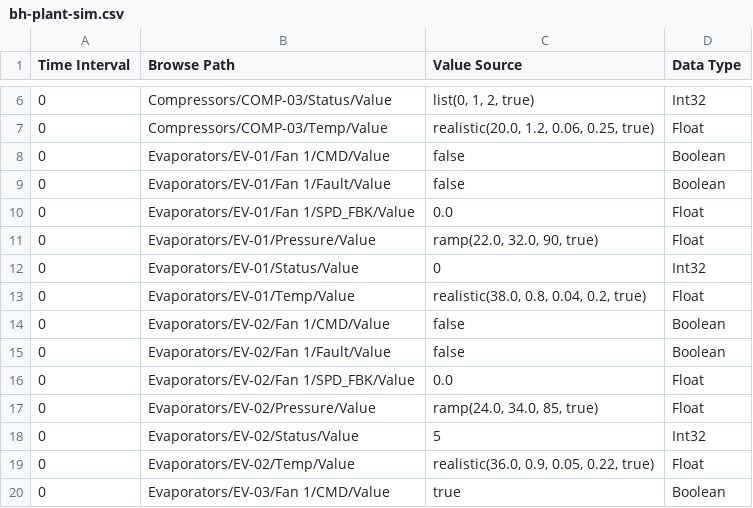
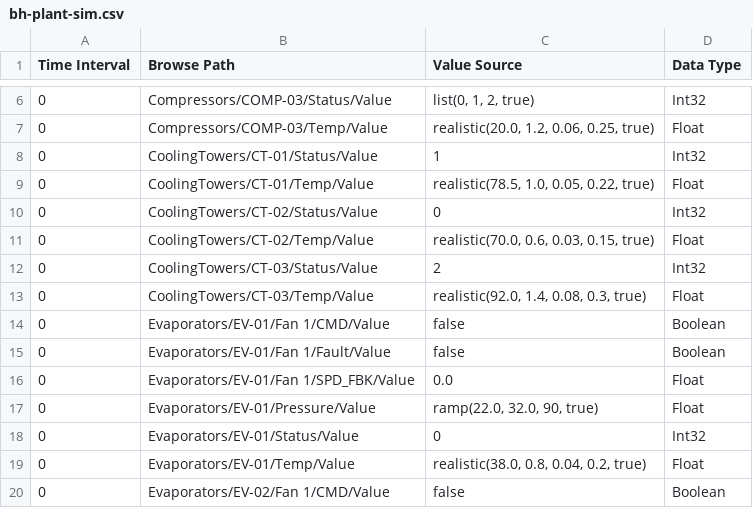
Before and after one commit to AlbinoBigFoot/Boars-Head, a CSV file: sim/bh-plant-sim.csv, drawn as a sheet; only a part is shown, gaps mark what is left out; the shorter side is filled out with more unchanged rows.

Commit message:
Add cooling tower tags/sim, Plant home, and session auth.

```diff
--- a/sim/bh-plant-sim.csv
+++ b/sim/bh-plant-sim.csv
@@ -7,2 +7,8 @@ Time Interval, Browse Path, Value Source, Data Type
 "0","Compressors/COMP-03/Temp/Value","realistic(20.0, 1.2, 0.06, 0.25, true)","Float"
+"0","CoolingTowers/CT-01/Status/Value","1","Int32"
+"0","CoolingTowers/CT-01/Temp/Value","realistic(78.5, 1.0, 0.05, 0.22, true)","Float"
+"0","CoolingTowers/CT-02/Status/Value","0","Int32"
+"0","CoolingTowers/CT-02/Temp/Value","realistic(70.0, 0.6, 0.03, 0.15, true)","Float"
+"0","CoolingTowers/CT-03/Status/Value","2","Int32"
+"0","CoolingTowers/CT-03/Temp/Value","realistic(92.0, 1.4, 0.08, 0.3, true)","Float"
 "0","Evaporators/EV-01/Fan 1/CMD/Value","false","Boolean"
```
Also changed, not shown: 25 other files.
